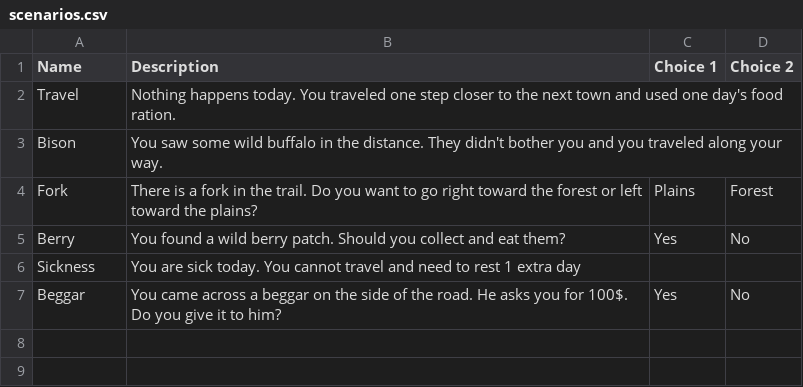
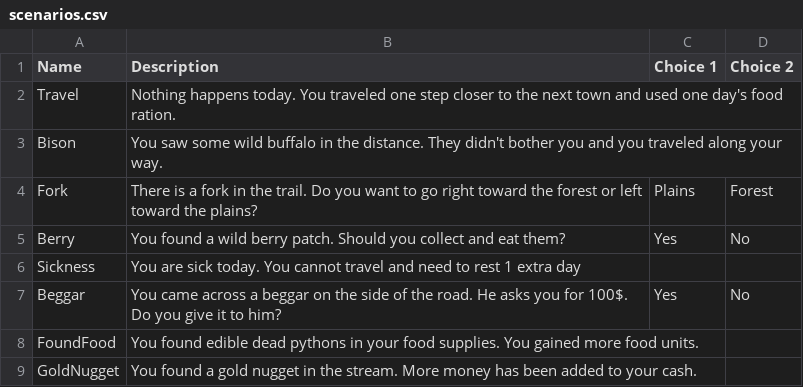
Before and after one commit to Crstt/SDEV265_GroupRed, a CSV file: scenarios/scenarios.csv, drawn as a sheet; the diff names each change by its address in the sheet, - before the commit and + after, or states it on an @@ line.

Commit message:
scenario added

```diff
--- a/scenarios/scenarios.csv
+++ b/scenarios/scenarios.csv
+row 8: FoundFood | You found edible dead pythons in your food supplies. You gained more food units.
+row 9: GoldNugget | You found a gold nugget in the stream. More money has been added to your cash.
```
Also changed, not shown: 4 other files.
